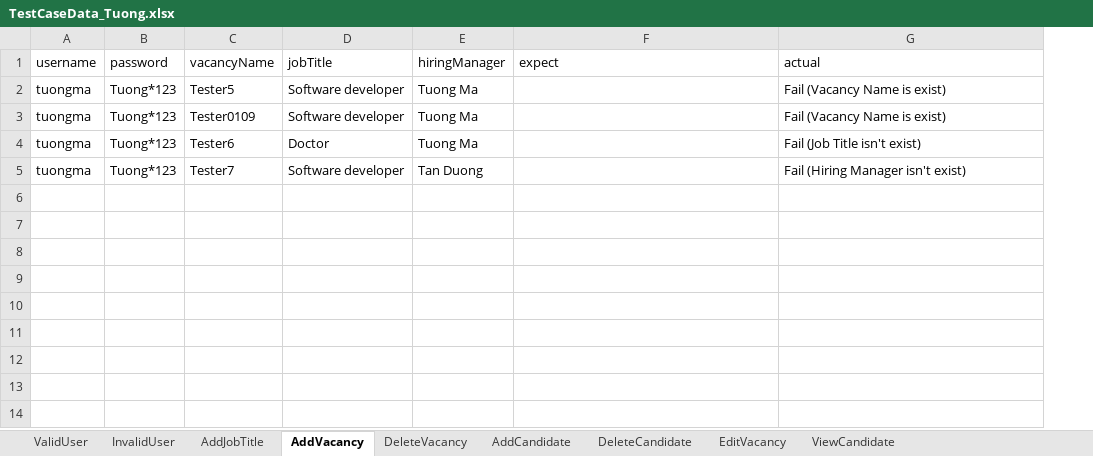
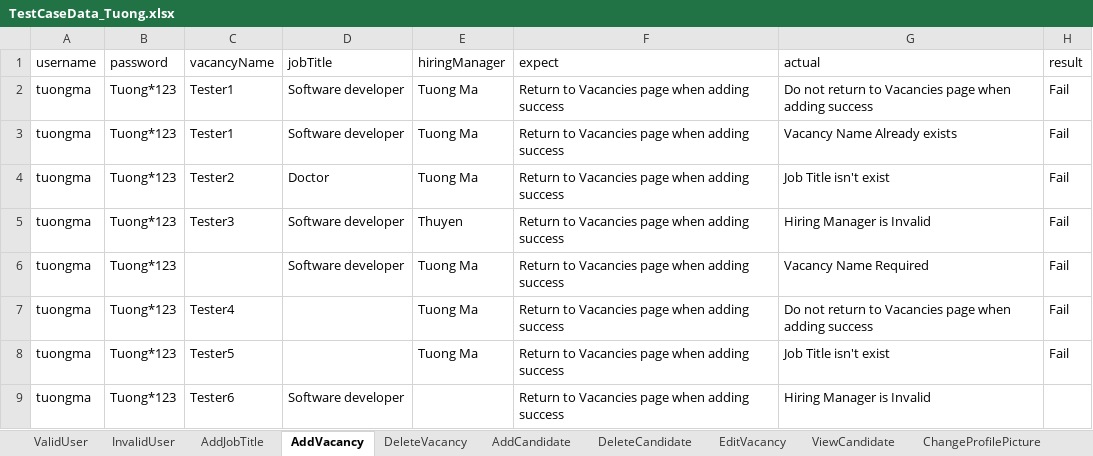
Before and after one commit to tuongmt/SQA_ORANGEHRM, an Excel workbook: OrangeHRM/bin/Debug/TestCaseData_Tuong.xlsx, sheet AddVacancy, drawn as a sheet; values as stored, in another font and other column widths than the file's, no borders; the diff names each change by its address in the sheet, - before the commit and + after, or states it on an @@ line.

Commit message:
change the way to show result in excel and compare the result in test

```diff
--- a/OrangeHRM/bin/Debug/TestCaseData_Tuong.xlsx (sheet AddVacancy)
+++ b/OrangeHRM/bin/Debug/TestCaseData_Tuong.xlsx (sheet AddVacancy)
+sheet tab: ChangeProfilePicture
+column H (result), rows 2-5: all Fail
-C2 (vacancyName): Tester5
+C2 (vacancyName): Tester1
-F2:F5 (expect): (empty)
+F2:F5 (expect): Return to Vacancies page when adding success
-G2 (actual): Fail (Vacancy Name is exist)
+G2 (actual): Do not return to Vacancies page when adding success
-C3 (vacancyName): Tester0109
+C3 (vacancyName): Tester1
-G3 (actual): Fail (Vacancy Name is exist)
+G3 (actual): Vacancy Name Already exists
-C4 (vacancyName): Tester6
+C4 (vacancyName): Tester2
-G4 (actual): Fail (Job Title isn't exist)
+G4 (actual): Job Title isn't exist
-C5 (vacancyName): Tester7
+C5 (vacancyName): Tester3
-E5 (hiringManager): Tan Duong
+E5 (hiringManager): Thuyen
-G5 (actual): Fail (Hiring Manager isn't exist)
+G5 (actual): Hiring Manager is Invalid
+row 6: tuongma | Tuong*123 |  | Software developer | Tuong Ma | Return to Vacancies page when adding success | Vacancy Name Required | Fail
+row 7: tuongma | Tuong*123 | Tester4 |  | Tuong Ma | Return to Vacancies page when adding success | Do not return to Vacancies page when adding success | Fail
+row 8: tuongma | Tuong*123 | Tester5 |  | Tuong Ma | Return to Vacancies page when adding success | Job Title isn't exist | Fail
+row 9: tuongma | Tuong*123 | Tester6 | Software developer |  | Return to Vacancies page when adding success | Hiring Manager is Invalid
```
Also changed, not shown: sheet AddJobTitle, sheet DeleteVacancy, sheet InvalidUser, sheet ValidUser, sheet EditVacancy, sheet DeleteCandidate, 2 more sheets, other sheet tabs, 14 other files.
